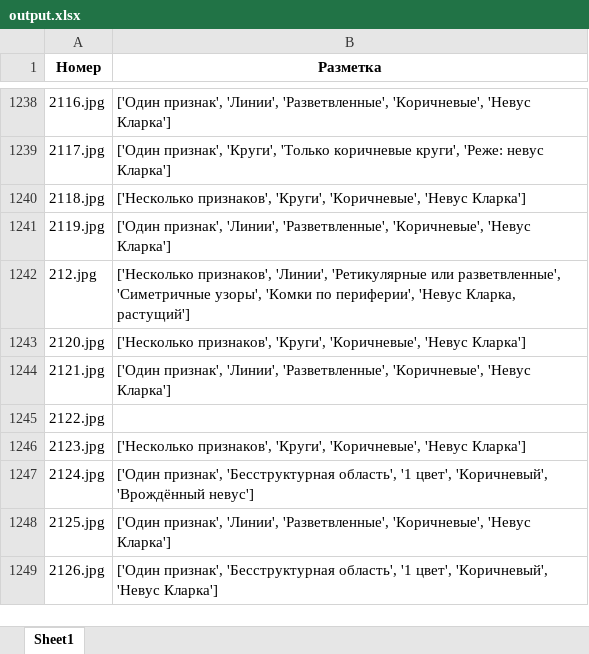
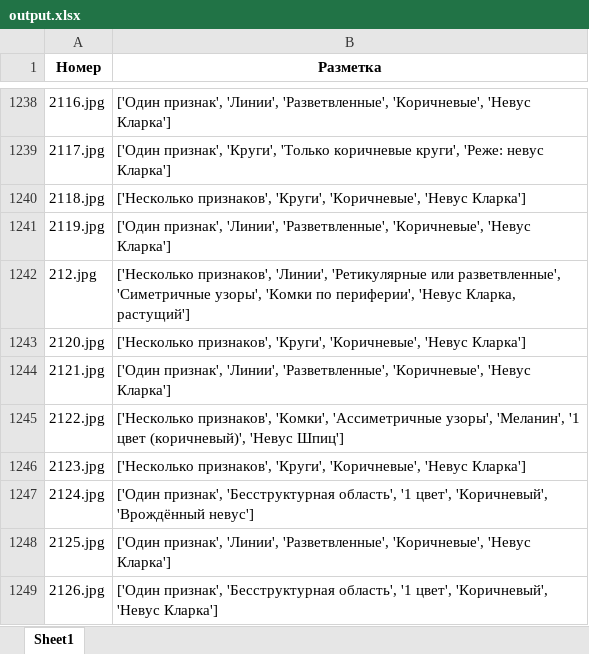
Before and after one commit to alotzte/work_table, an Excel workbook: output.xlsx, sheet Sheet1, drawn as a sheet; only a part is shown, gaps mark what is left out; values as stored, in another font and other column widths than the file's, no borders; the diff names each change by its address in the sheet, - before the commit and + after, or states it on an @@ line.

Commit message:
add 2122.jpg in table

```diff
--- a/output.xlsx (sheet Sheet1)
+++ b/output.xlsx (sheet Sheet1)
-B1245 (Разметка): (empty)
+B1245 (Разметка): ['Несколько признаков', 'Комки', 'Ассиметричные узоры', 'Меланин', '1 цвет (коричневый)', 'Невус Шпиц']
```
